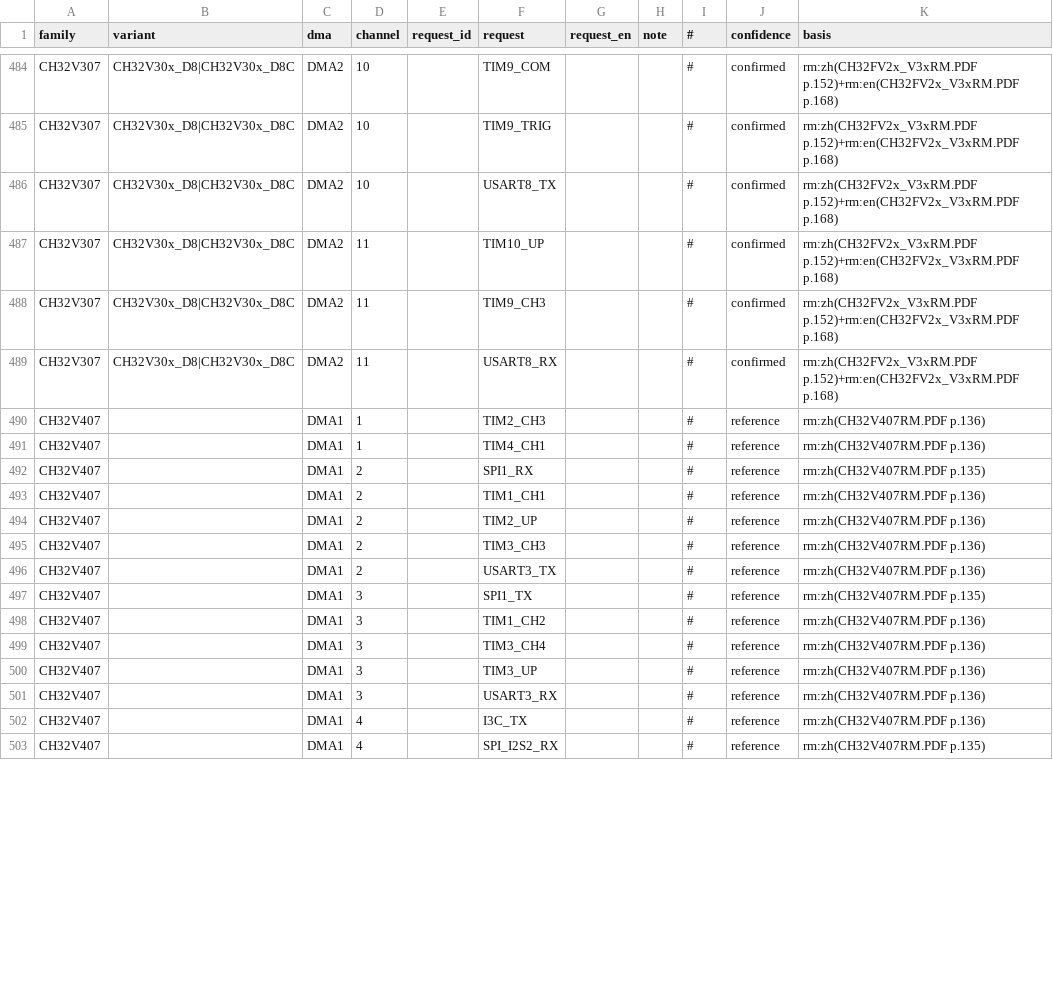
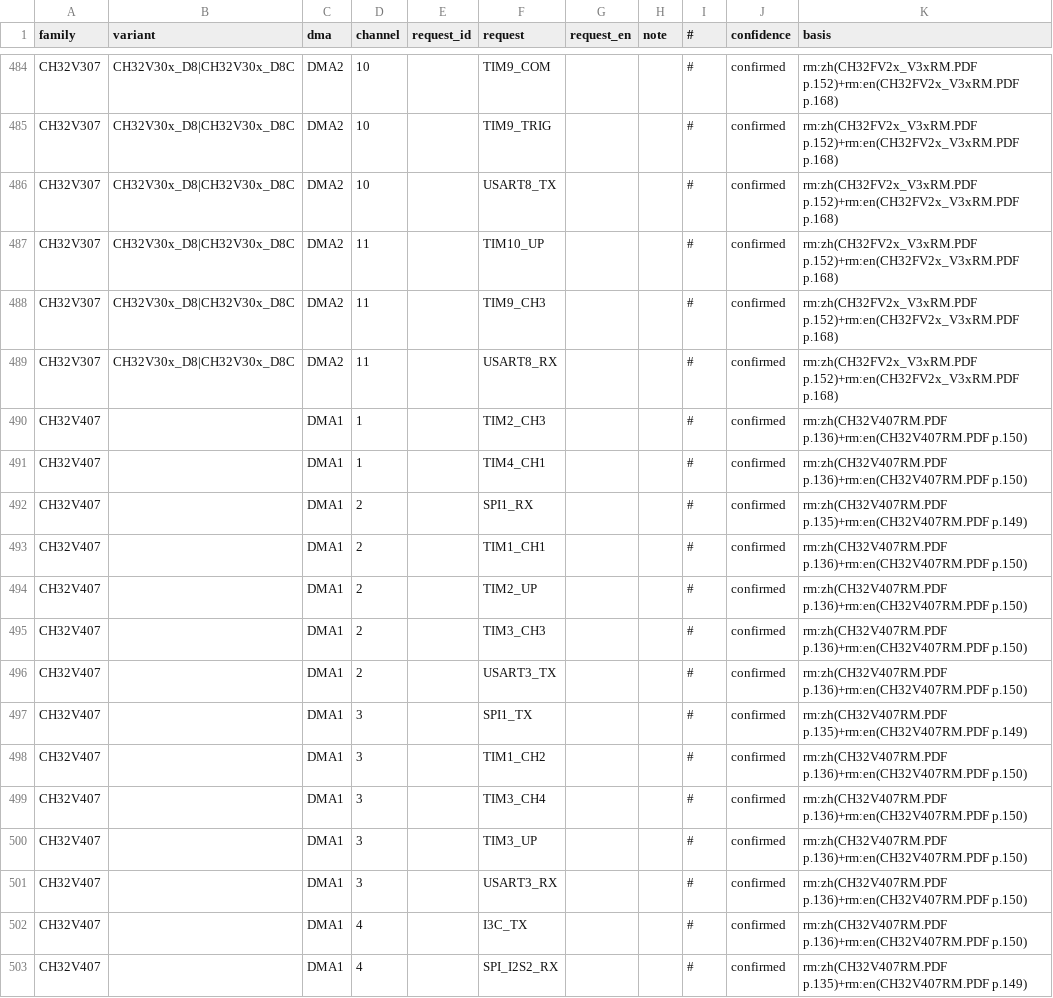
Before and after one commit to ch32-riscv-ug/ch32-device-data, a CSV file: evidence/dma_requests.csv, drawn as a sheet; only a part is shown, gaps mark what is left out; the diff covers the shown part only.

```diff
--- a/evidence/dma_requests.csv
+++ b/evidence/dma_requests.csv
@@ -489,15 +489,15 @@ CH32V307,CH32V30x_D8|CH32V30x_D8C,DMA2,11,,TIM9_CH3,,,#,confirmed,rm:zh(CH32FV2x
 CH32V307,CH32V30x_D8|CH32V30x_D8C,DMA2,11,,USART8_RX,,,#,confirmed,rm:zh(CH32FV2x_V3xRM.PDF p.152)+rm:en(CH32FV2x_V3xRM.PDF p.168)
-CH32V407,,DMA1,1,,TIM2_CH3,,,#,reference,rm:zh(CH32V407RM.PDF p.136)
-CH32V407,,DMA1,1,,TIM4_CH1,,,#,reference,rm:zh(CH32V407RM.PDF p.136)
-CH32V407,,DMA1,2,,SPI1_RX,,,#,reference,rm:zh(CH32V407RM.PDF p.135)
-CH32V407,,DMA1,2,,TIM1_CH1,,,#,reference,rm:zh(CH32V407RM.PDF p.136)
-CH32V407,,DMA1,2,,TIM2_UP,,,#,reference,rm:zh(CH32V407RM.PDF p.136)
-CH32V407,,DMA1,2,,TIM3_CH3,,,#,reference,rm:zh(CH32V407RM.PDF p.136)
-CH32V407,,DMA1,2,,USART3_TX,,,#,reference,rm:zh(CH32V407RM.PDF p.136)
-CH32V407,,DMA1,3,,SPI1_TX,,,#,reference,rm:zh(CH32V407RM.PDF p.135)
-CH32V407,,DMA1,3,,TIM1_CH2,,,#,reference,rm:zh(CH32V407RM.PDF p.136)
-CH32V407,,DMA1,3,,TIM3_CH4,,,#,reference,rm:zh(CH32V407RM.PDF p.136)
-CH32V407,,DMA1,3,,TIM3_UP,,,#,reference,rm:zh(CH32V407RM.PDF p.136)
-CH32V407,,DMA1,3,,USART3_RX,,,#,reference,rm:zh(CH32V407RM.PDF p.136)
-CH32V407,,DMA1,4,,I3C_TX,,,#,reference,rm:zh(CH32V407RM.PDF p.136)
-CH32V407,,DMA1,4,,SPI_I2S2_RX,,,#,reference,rm:zh(CH32V407RM.PDF p.135)
+CH32V407,,DMA1,1,,TIM2_CH3,,,#,confirmed,rm:zh(CH32V407RM.PDF p.136)+rm:en(CH32V407RM.PDF p.150)
+CH32V407,,DMA1,1,,TIM4_CH1,,,#,confirmed,rm:zh(CH32V407RM.PDF p.136)+rm:en(CH32V407RM.PDF p.150)
+CH32V407,,DMA1,2,,SPI1_RX,,,#,confirmed,rm:zh(CH32V407RM.PDF p.135)+rm:en(CH32V407RM.PDF p.149)
+CH32V407,,DMA1,2,,TIM1_CH1,,,#,confirmed,rm:zh(CH32V407RM.PDF p.136)+rm:en(CH32V407RM.PDF p.150)
+CH32V407,,DMA1,2,,TIM2_UP,,,#,confirmed,rm:zh(CH32V407RM.PDF p.136)+rm:en(CH32V407RM.PDF p.150)
+CH32V407,,DMA1,2,,TIM3_CH3,,,#,confirmed,rm:zh(CH32V407RM.PDF p.136)+rm:en(CH32V407RM.PDF p.150)
+CH32V407,,DMA1,2,,USART3_TX,,,#,confirmed,rm:zh(CH32V407RM.PDF p.136)+rm:en(CH32V407RM.PDF p.150)
+CH32V407,,DMA1,3,,SPI1_TX,,,#,confirmed,rm:zh(CH32V407RM.PDF p.135)+rm:en(CH32V407RM.PDF p.149)
+CH32V407,,DMA1,3,,TIM1_CH2,,,#,confirmed,rm:zh(CH32V407RM.PDF p.136)+rm:en(CH32V407RM.PDF p.150)
+CH32V407,,DMA1,3,,TIM3_CH4,,,#,confirmed,rm:zh(CH32V407RM.PDF p.136)+rm:en(CH32V407RM.PDF p.150)
+CH32V407,,DMA1,3,,TIM3_UP,,,#,confirmed,rm:zh(CH32V407RM.PDF p.136)+rm:en(CH32V407RM.PDF p.150)
+CH32V407,,DMA1,3,,USART3_RX,,,#,confirmed,rm:zh(CH32V407RM.PDF p.136)+rm:en(CH32V407RM.PDF p.150)
+CH32V407,,DMA1,4,,I3C_TX,,,#,confirmed,rm:zh(CH32V407RM.PDF p.136)+rm:en(CH32V407RM.PDF p.150)
+CH32V407,,DMA1,4,,SPI_I2S2_RX,,,#,confirmed,rm:zh(CH32V407RM.PDF p.135)+rm:en(CH32V407RM.PDF p.149)
```
Also changed, not shown: 118 edited cells elsewhere in this file, evidence/memory_configs.csv, evidence/option_bytes.csv, 32 other files.
